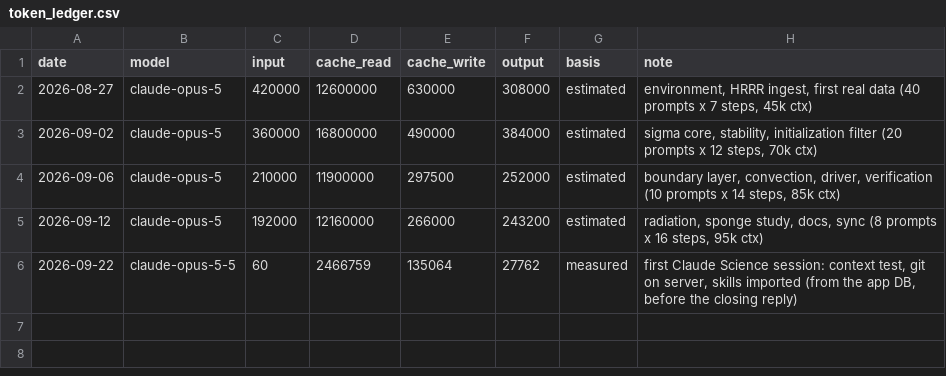
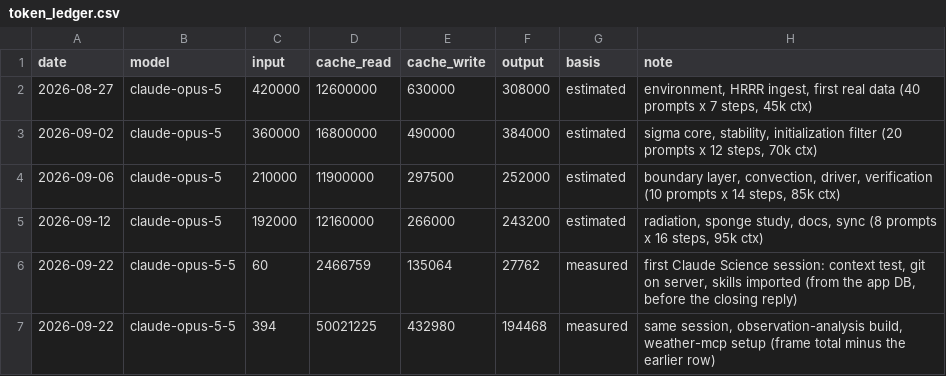
Before and after one commit to SilentSquid236/NWP1, a CSV file: docs/token_ledger.csv, drawn as a sheet.

Commit message:
Start every run from observations; no HRRR
Each 00/06/12/18Z run builds its initial state from every reliable
observation at or before the cycle time (ASOS/AWOS, soundings, NDBC buoys;
radar archived; missing sources skipped and logged). Where soundings are
missing, the upper air comes from the previous run's forecast, or its
analysis if that forecast is unusable. Edges are held to the initial
analysis. Each run has a 1.5 h budget; verification is a separate job once
the forecast window has closed.

- src/analysis/: sources.py, build.py, barnes.py, geo.py (ETOPO terrain),
  probe_obs_blowup.py, test_analysis.py (20 tests) with live-sample fixtures
- src/ingest_obs.py, src/verify_pending.py
- forecast.py: observation frames, deadline, in-hour blow-up stop (P-52)
- observations.py: buddy check made pressure-aware and station-counted;
  PMSL range limit
- verify.py: networks cover the whole domain
- tools/daily.sh: per cycle, one run directory (P-55), `verify` mode
- docs: decision, predictions P1-P7 and results, P-53 to P-56, prompts
  94-105, token ledger

```diff
--- a/docs/token_ledger.csv
+++ b/docs/token_ledger.csv
@@ -6 +6,2 @@ date,model,input,cache_read,cache_write,output,basis,note
 2026-09-22,claude-opus-5-5,60,2466759,135064,27762,measured,"first Claude Science session: context test, git on server, skills imported (from the app DB, before the closing reply)"
+2026-09-22,claude-opus-5-5,394,50021225,432980,194468,measured,"same session, observation-analysis build, weather-mcp setup (frame total minus the earlier row)"
```
Also changed, not shown: 27 other files.
